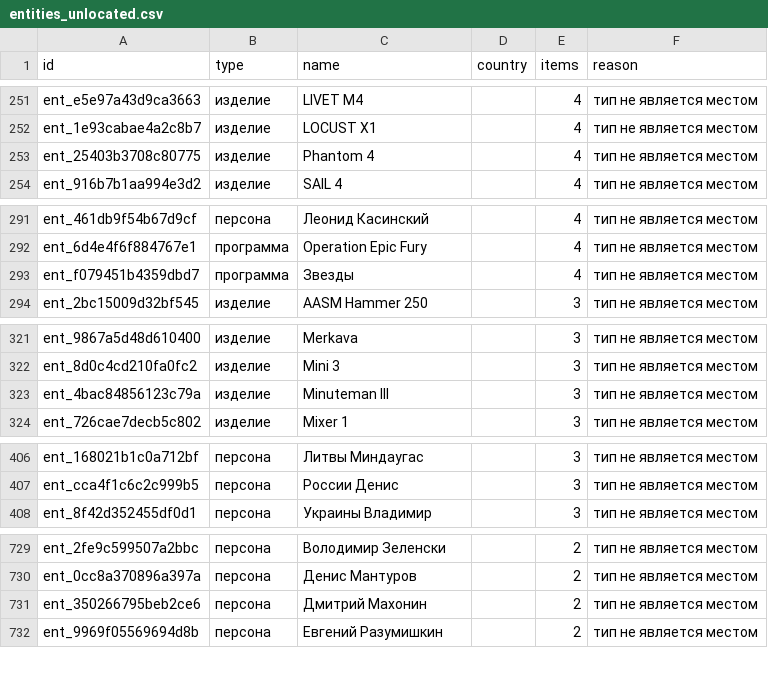
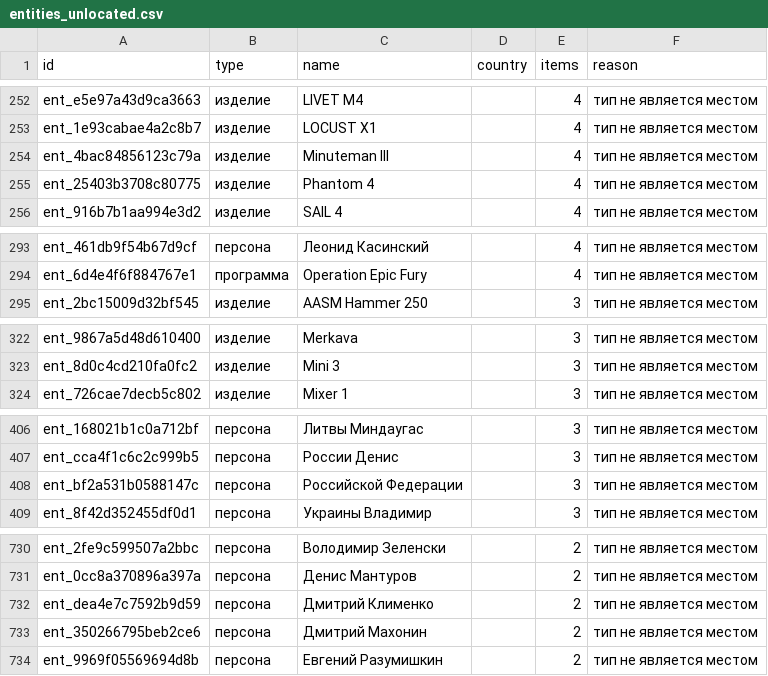
Before and after one commit to SKB-BY/cbr-news-materials, a CSV file: news-map/entities_unlocated.csv, drawn as a sheet; only a part is shown, gaps mark what is left out; the diff covers the shown part only.

```diff
--- a/news-map/entities_unlocated.csv
+++ b/news-map/entities_unlocated.csv
@@ -254,2 +255,3 @@ ent_e5e97a43d9ca3663,изделие,LIVET M4,,4,тип не является м
 ent_1e93cabae4a2c8b7,изделие,LOCUST X1,,4,тип не является местом
+ent_4bac84856123c79a,изделие,Minuteman III,,4,тип не является местом
 ent_25403b3708c80775,изделие,Phantom 4,,4,тип не является местом
@@ -294,3 +296,2 @@ ent_461db9f54b67d9cf,персона,Леонид Касинский,,4,тип н
 ent_6d4e4f6f884767e1,программа,Operation Epic Fury,,4,тип не является местом
-ent_f079451b4359dbd7,программа,Звезды,,4,тип не является местом
 ent_2bc15009d32bf545,изделие,AASM Hammer 250,,3,тип не является местом
@@ -324,3 +325,2 @@ ent_9867a5d48d610400,изделие,Merkava,,3,тип не является ме
 ent_8d0c4cd210fa0fc2,изделие,Mini 3,,3,тип не является местом
-ent_4bac84856123c79a,изделие,Minuteman III,,3,тип не является местом
 ent_726cae7decb5c802,изделие,Mixer 1,,3,тип не является местом
@@ -409,2 +409,3 @@ ent_168021b1c0a712bf,персона,Литвы Миндаугас,,3,тип не
 ent_cca4f1c6c2c999b5,персона,России Денис,,3,тип не является местом
+ent_bf2a531b0588147c,персона,Российской Федерации,,3,тип не является местом
 ent_8f42d352455df0d1,персона,Украины Владимир,,3,тип не является местом
@@ -732,2 +733,3 @@ ent_2fe9c599507a2bbc,персона,Володимир Зеленски,,2,ти
 ent_0cc8a370896a397a,персона,Денис Мантуров,,2,тип не является местом
+ent_dea4e7c7592b9d59,персона,Дмитрий Клименко,,2,тип не является местом
 ent_350266795beb2ce6,персона,Дмитрий Махонин,,2,тип не является местом
```
Also changed, not shown: 8 added rows, 5 removed rows and 6 edited cells elsewhere in this file, data/mention_gap.csv, 26 other files.
